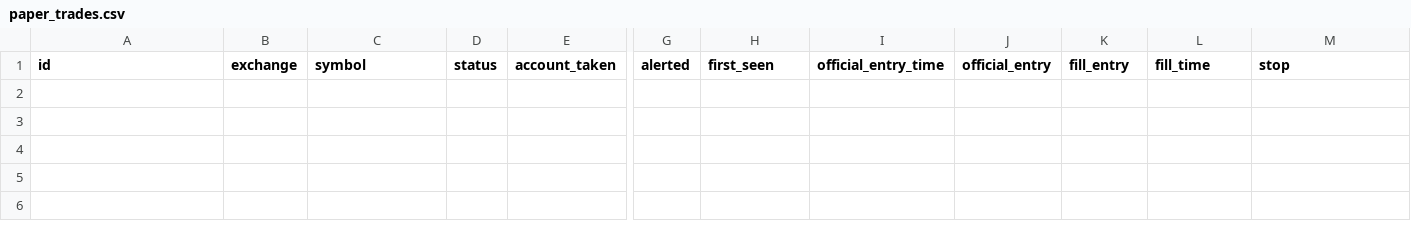
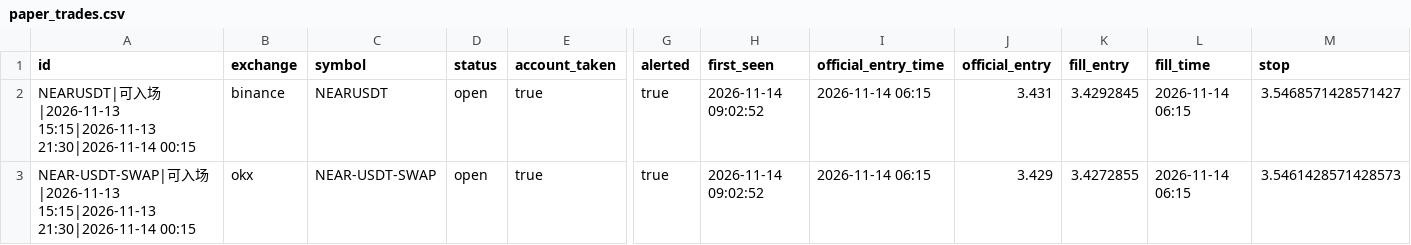
Before and after one commit to JamesKu2023/hs-scanner, a CSV file: state/scan_out/paper_trades.csv, drawn as a sheet; only a part is shown, gaps mark what is left out; rows hold the shown columns only; the diff names each change by its address in the sheet, - before the commit and + after, or states it on an @@ line.

```diff
--- a/state/scan_out/paper_trades.csv
+++ b/state/scan_out/paper_trades.csv
+row 2: NEARUSDT|可入场|2026-11-13 15:15|2026-11-13 21:30|2026-11-14 00:15 | binance | NEARUSDT | open | true | true | 2026-11-14 09:02:52 | 2026-11-14 06:15 | 3.431 | 3.4292845 | 2026-11-14 06:15 | 3.5468571428571427
+row 3: NEAR-USDT-SWAP|可入场|2026-11-13 15:15|2026-11-13 21:30|2026-11-14 00:15 | okx | NEAR-USDT-SWAP | open | true | true | 2026-11-14 09:02:52 | 2026-11-14 06:15 | 3.429 | 3.4272855 | 2026-11-14 06:15 | 3.5461428571428573
```
Also changed, not shown: state/scan_out/paper_htf_1h_trades.csv, state/scan_out/paper_htf_4h_trades.csv, 25 other files.
